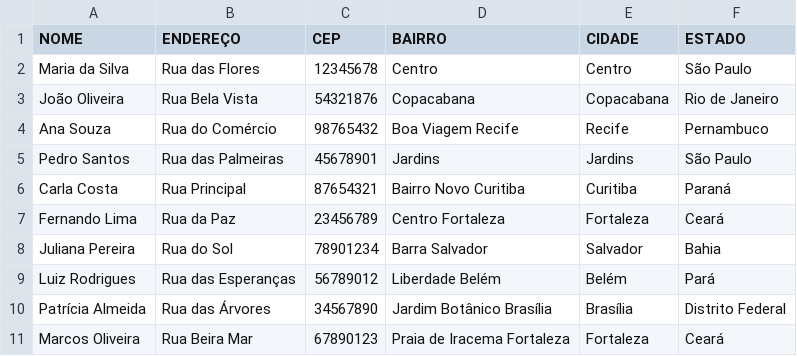
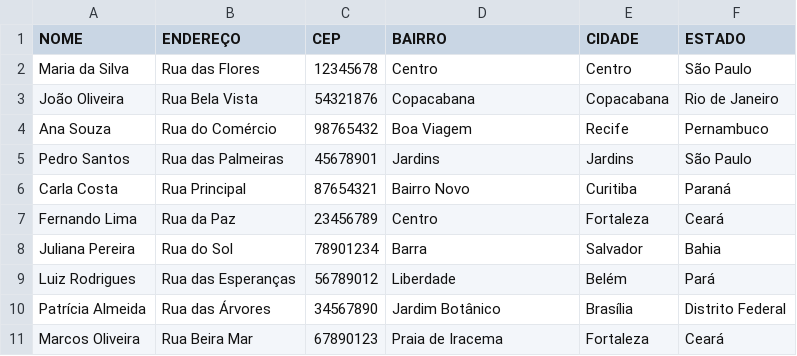
Before and after one commit to WillFernandes1/LPED-Disciplina-03, a CSV file: Pipe/dataset.csv, drawn as a sheet.

Commit message:
Ajuste dos bairros com cidades

```diff
--- a/Pipe/dataset.csv
+++ b/Pipe/dataset.csv
@@ -3,9 +3,9 @@ Maria da Silva,Rua das Flores,12345678,Centro,Centro,São Paulo
 João Oliveira,Rua Bela Vista,54321876,Copacabana,Copacabana,Rio de Janeiro
-Ana Souza,Rua do Comércio,98765432,Boa Viagem Recife,Recife,Pernambuco
+Ana Souza,Rua do Comércio,98765432,Boa Viagem,Recife,Pernambuco
 Pedro Santos,Rua das Palmeiras,45678901,Jardins,Jardins,São Paulo
-Carla Costa,Rua Principal,87654321,Bairro Novo Curitiba,Curitiba,Paraná
-Fernando Lima,Rua da Paz,23456789,Centro Fortaleza,Fortaleza,Ceará
-Juliana Pereira,Rua do Sol,78901234,Barra Salvador,Salvador,Bahia
-Luiz Rodrigues,Rua das Esperanças,56789012,Liberdade Belém,Belém,Pará
-Patrícia Almeida,Rua das Árvores,34567890,Jardim Botânico Brasília,Brasília,Distrito Federal
-Marcos Oliveira,Rua Beira Mar,67890123,Praia de Iracema Fortaleza,Fortaleza,Ceará
+Carla Costa,Rua Principal,87654321,Bairro Novo,Curitiba,Paraná
+Fernando Lima,Rua da Paz,23456789,Centro,Fortaleza,Ceará
+Juliana Pereira,Rua do Sol,78901234,Barra,Salvador,Bahia
+Luiz Rodrigues,Rua das Esperanças,56789012,Liberdade,Belém,Pará
+Patrícia Almeida,Rua das Árvores,34567890,Jardim Botânico,Brasília,Distrito Federal
+Marcos Oliveira,Rua Beira Mar,67890123,Praia de Iracema,Fortaleza,Ceará
```
